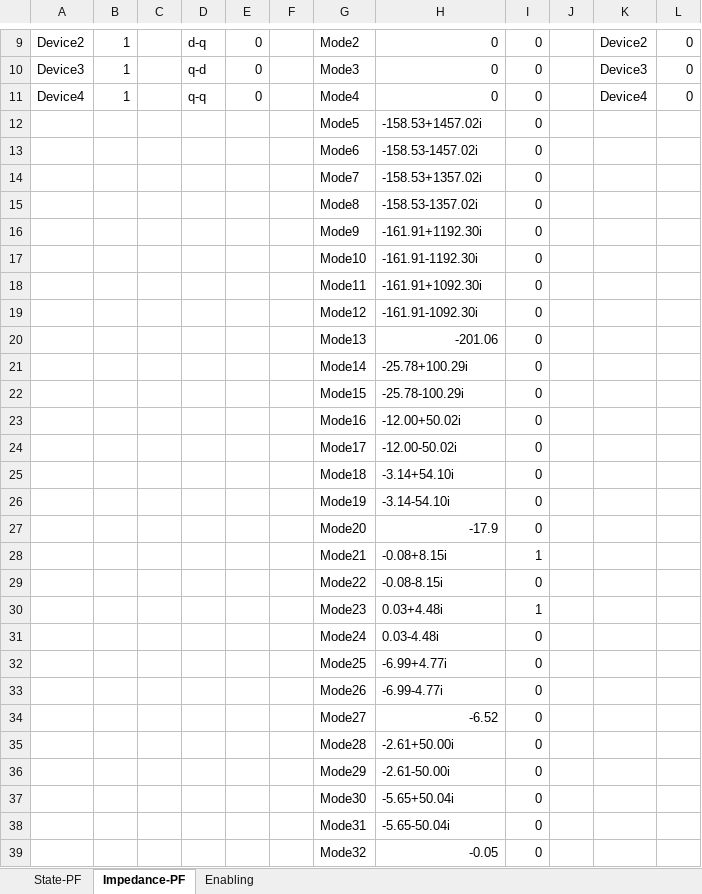
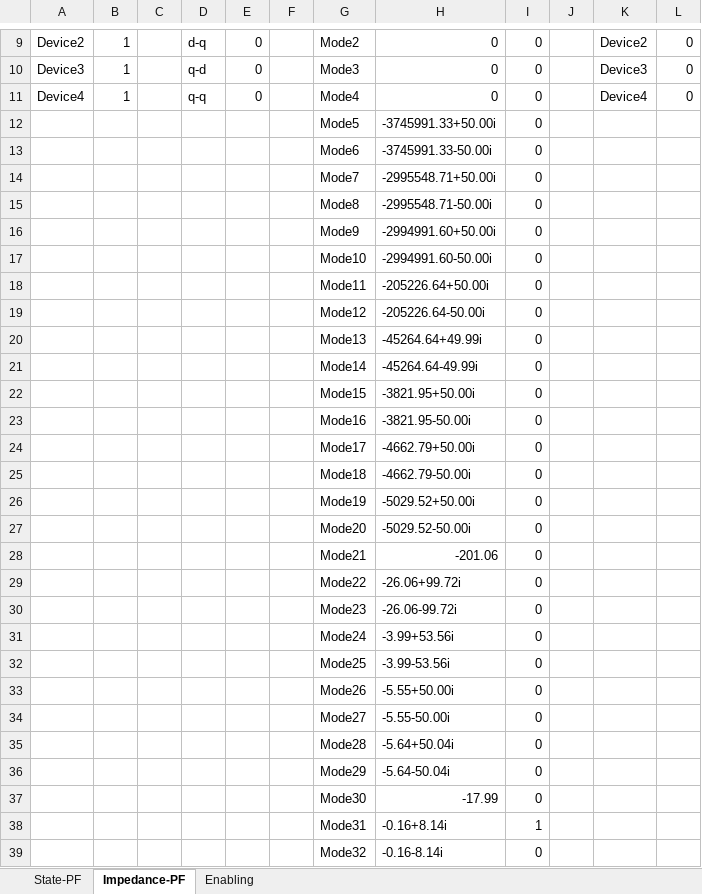
Before and after one commit to Future-Power-Networks/Simplus-Grid-Tool, an Excel workbook: Examples/paper_participation/ModalConfig.xlsx, sheet Impedance-PF, drawn as a sheet; only a part is shown, gaps mark what is left out; values as stored, in another font and other column widths than the file's, no borders; removed rows and columns are numbered as before the commit, all else as after; the diff covers the shown part only; the diff names each change by its address in the sheet, - before the commit and + after, or states it on an @@ line.

```diff
--- a/Examples/paper_participation/ModalConfig.xlsx (sheet Impedance-PF)
+++ b/Examples/paper_participation/ModalConfig.xlsx (sheet Impedance-PF)
-H12: -158.53+1457.02i
+H12: -3745991.33+50.00i
-H13: -158.53-1457.02i
+H13: -3745991.33-50.00i
-H14: -158.53+1357.02i
+H14: -2995548.71+50.00i
-H15: -158.53-1357.02i
+H15: -2995548.71-50.00i
-H16: -161.91+1192.30i
+H16: -2994991.60+50.00i
-H17: -161.91-1192.30i
+H17: -2994991.60-50.00i
-H18: -161.91+1092.30i
+H18: -205226.64+50.00i
-H19: -161.91-1092.30i
+H19: -205226.64-50.00i
-H20: -201.06
+H20: -45264.64+49.99i
-H21: -25.78+100.29i
+H21: -45264.64-49.99i
-H22: -25.78-100.29i
+H22: -3821.95+50.00i
-H23: -12.00+50.02i
+H23: -3821.95-50.00i
-H24: -12.00-50.02i
+H24: -4662.79+50.00i
-H25: -3.14+54.10i
+H25: -4662.79-50.00i
-H26: -3.14-54.10i
+H26: -5029.52+50.00i
-H27: -17.9
+H27: -5029.52-50.00i
-row 28:  |  |  |  |  |  | Mode21 | -0.08+8.15i | 1
+row 28:  |  |  |  |  |  | Mode21 | -201.06 | 0
-H29: -0.08-8.15i
+H29: -26.06+99.72i
-row 30:  |  |  |  |  |  | Mode23 | 0.03+4.48i | 1
+row 30:  |  |  |  |  |  | Mode23 | -26.06-99.72i | 0
-H31: 0.03-4.48i
+H31: -3.99+53.56i
-H32: -6.99+4.77i
+H32: -3.99-53.56i
-H33: -6.99-4.77i
+H33: -5.55+50.00i
-H34: -6.52
+H34: -5.55-50.00i
-H35: -2.61+50.00i
+H35: -5.64+50.04i
-H36: -2.61-50.00i
+H36: -5.64-50.04i
-H37: -5.65+50.04i
+H37: -17.99
-row 38:  |  |  |  |  |  | Mode31 | -5.65-50.04i | 0
+row 38:  |  |  |  |  |  | Mode31 | -0.16+8.14i | 1
-H39: -0.05
+H39: -0.16-8.14i
```
Also changed, not shown: 1 added row, 5 removed rows and 14 edited cells elsewhere in this sheet, sheet State-PF, UserData.xlsx, 2 other files.
